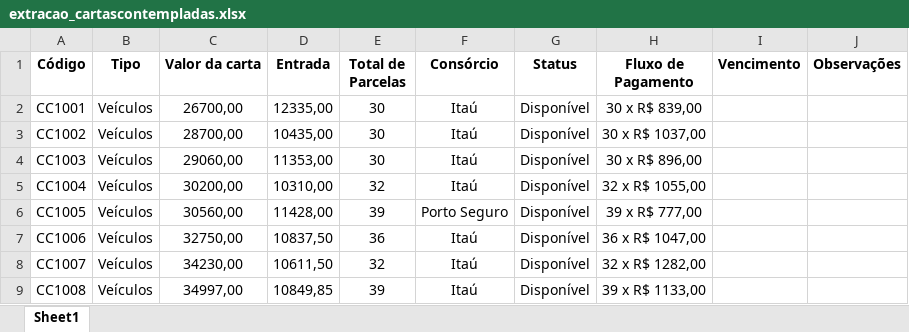
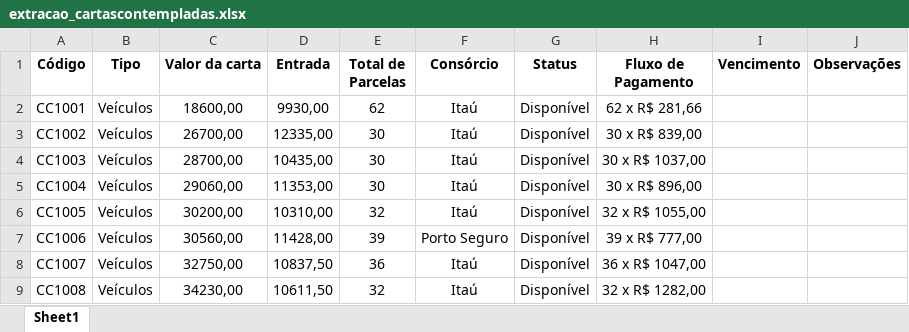
Before and after one commit to NiraslabDEV/AcheosConteplados, an Excel workbook: scraper-completo/DADOS EXTRAIDOS/extracao_cartascontempladas.xlsx, sheet Sheet1, drawn as a sheet; only a part is shown; values as stored, in another font and other column widths than the file's, no borders; the diff covers the shown part only; the diff names each change by its address in the sheet, - before the commit and + after, or states it on an @@ line.

```diff
--- a/scraper-completo/DADOS EXTRAIDOS/extracao_cartascontempladas.xlsx (sheet Sheet1)
+++ b/scraper-completo/DADOS EXTRAIDOS/extracao_cartascontempladas.xlsx (sheet Sheet1)
-C2 (Valor da carta): 26700,00
+C2 (Valor da carta): 18600,00
-D2 (Entrada): 12335,00
+D2 (Entrada): 9930,00
-E2 (Total de Parcelas): 30
+E2 (Total de Parcelas): 62
-H2 (Fluxo de Pagamento): 30 x R$ 839,00
+H2 (Fluxo de Pagamento): 62 x R$ 281,66
-C3 (Valor da carta): 28700,00
+C3 (Valor da carta): 26700,00
-D3 (Entrada): 10435,00
+D3 (Entrada): 12335,00
-H3 (Fluxo de Pagamento): 30 x R$ 1037,00
+H3 (Fluxo de Pagamento): 30 x R$ 839,00
-C4 (Valor da carta): 29060,00
+C4 (Valor da carta): 28700,00
-D4 (Entrada): 11353,00
+D4 (Entrada): 10435,00
-H4 (Fluxo de Pagamento): 30 x R$ 896,00
+H4 (Fluxo de Pagamento): 30 x R$ 1037,00
-C5 (Valor da carta): 30200,00
+C5 (Valor da carta): 29060,00
-D5 (Entrada): 10310,00
+D5 (Entrada): 11353,00
-E5 (Total de Parcelas): 32
+E5 (Total de Parcelas): 30
-H5 (Fluxo de Pagamento): 32 x R$ 1055,00
+H5 (Fluxo de Pagamento): 30 x R$ 896,00
-C6 (Valor da carta): 30560,00
+C6 (Valor da carta): 30200,00
-D6 (Entrada): 11428,00
+D6 (Entrada): 10310,00
-E6 (Total de Parcelas): 39
+E6 (Total de Parcelas): 32
-F6 (Consórcio): Porto Seguro
+F6 (Consórcio): Itaú
-H6 (Fluxo de Pagamento): 39 x R$ 777,00
+H6 (Fluxo de Pagamento): 32 x R$ 1055,00
-C7 (Valor da carta): 32750,00
+C7 (Valor da carta): 30560,00
-D7 (Entrada): 10837,50
+D7 (Entrada): 11428,00
-E7 (Total de Parcelas): 36
+E7 (Total de Parcelas): 39
-F7 (Consórcio): Itaú
+F7 (Consórcio): Porto Seguro
-H7 (Fluxo de Pagamento): 36 x R$ 1047,00
+H7 (Fluxo de Pagamento): 39 x R$ 777,00
-C8 (Valor da carta): 34230,00
+C8 (Valor da carta): 32750,00
-D8 (Entrada): 10611,50
+D8 (Entrada): 10837,50
-E8 (Total de Parcelas): 32
+E8 (Total de Parcelas): 36
-H8 (Fluxo de Pagamento): 32 x R$ 1282,00
+H8 (Fluxo de Pagamento): 36 x R$ 1047,00
-C9 (Valor da carta): 34997,00
+C9 (Valor da carta): 34230,00
-D9 (Entrada): 10849,85
+D9 (Entrada): 10611,50
-E9 (Total de Parcelas): 39
+E9 (Total de Parcelas): 32
-H9 (Fluxo de Pagamento): 39 x R$ 1133,00
+H9 (Fluxo de Pagamento): 32 x R$ 1282,00
```
Also changed, not shown: 6 removed rows and 440 edited cells elsewhere in this sheet, scraper-completo/DADOS EXTRAIDOS/consorcio_contemplado_base.xlsx, scraper-completo/DADOS EXTRAIDOS/extracao_SP_contemplados.xlsx, 11 other files.
